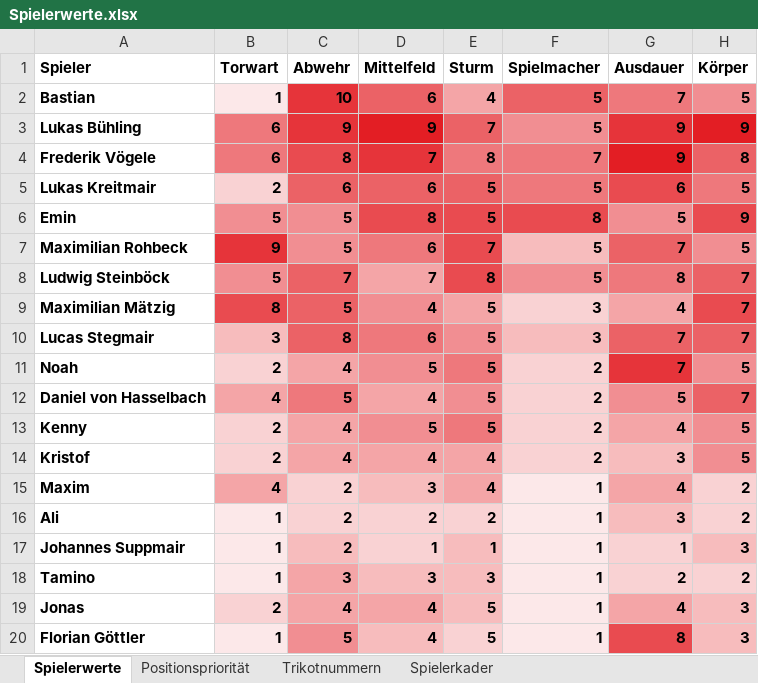
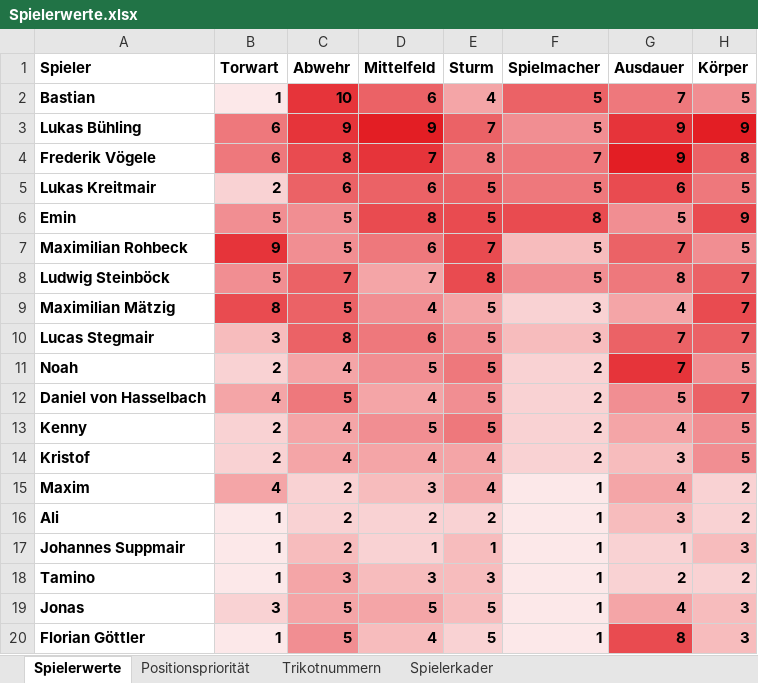
Before and after one commit to hillreinermichael/U11-Coach, an Excel workbook: Spielerwerte.xlsx, sheet Spielerwerte, drawn as a sheet; values as stored, in another font and other column widths than the file's, no borders; conditional formats and table styles not drawn; the diff names each change by its address in the sheet, - before the commit and + after, or states it on an @@ line.

Commit message:
Add files via upload

```diff
--- a/Spielerwerte.xlsx (sheet Spielerwerte)
+++ b/Spielerwerte.xlsx (sheet Spielerwerte)
-B19 (Torwart): 2
+B19 (Torwart): 3
-C19 (Abwehr): 4
+C19 (Abwehr): 5
-D19 (Mittelfeld): 4
+D19 (Mittelfeld): 5
```
